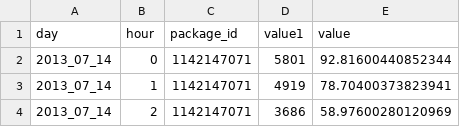
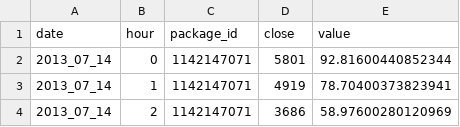
Before and after one commit to happymap/hack, a TSV file: web/data4.tsv, drawn as a sheet; only a part is shown.

```diff
--- a/web/data4.tsv
+++ b/web/data4.tsv
@@ -1,2 +1,2 @@
-day	hour	package_id	value1	value
+date	hour	package_id	close	value
 2013_07_14	0	1142147071	5801	92.81600440852344
```
Also changed, not shown: web/views/data4.tsv, 6 other files.
